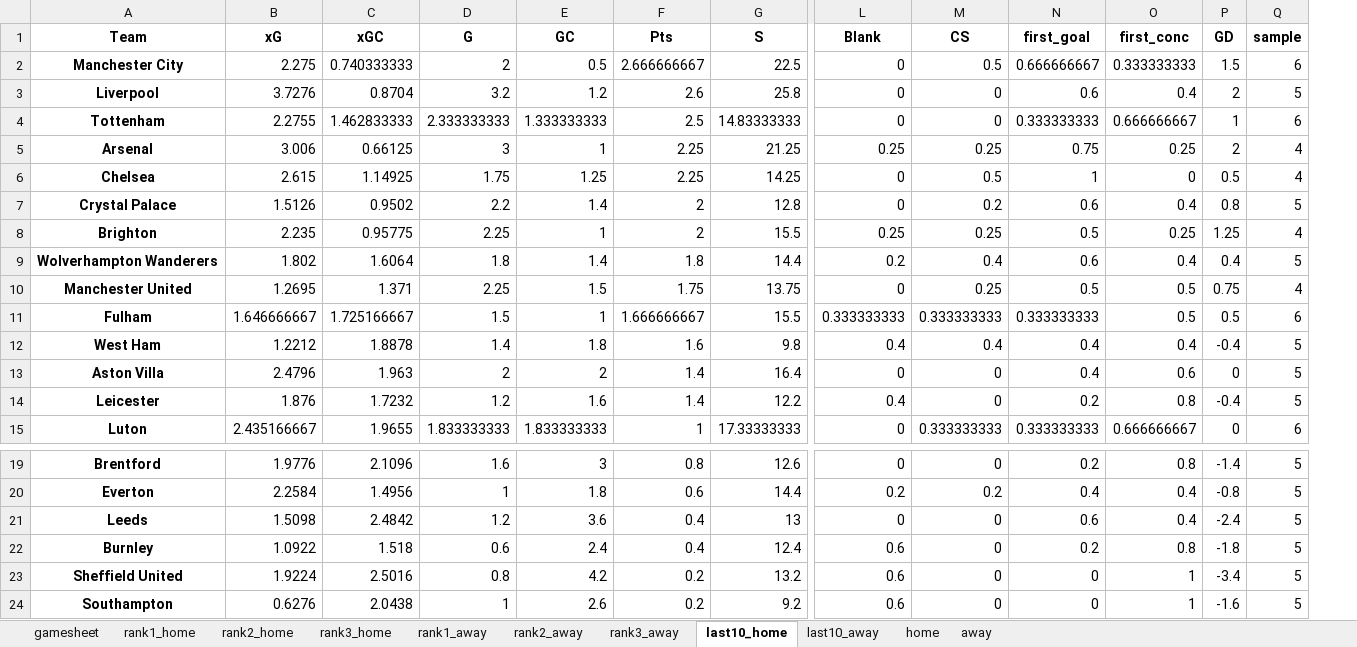
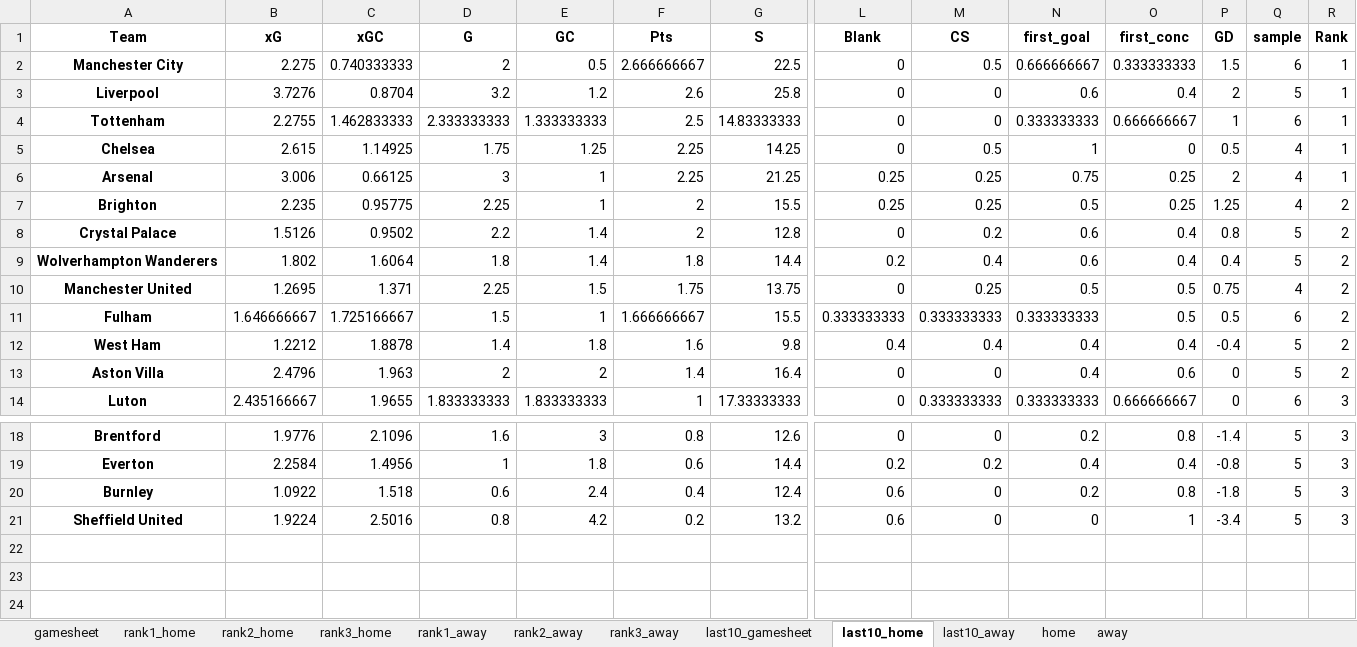
Before and after one commit to rpenn97/score_prediction_tool, an Excel workbook: EDA_DF/EPL_understat.xlsx, sheet last10_home, drawn as a sheet; only a part is shown, gaps mark what is left out; values as stored, in another font and other column widths than the file's, no borders; removed rows and columns are numbered as before the commit, all else as after; rows hold the shown columns only; the diff names each change by its address in the sheet, - before the commit and + after, or states it on an @@ line.

```diff
--- a/EDA_DF/EPL_understat.xlsx (sheet last10_home)
+++ b/EDA_DF/EPL_understat.xlsx (sheet last10_home)
+sheet tab: last10_gamesheet
+column R (Rank), rows 2-4: all 1; row 6: 1; rows 8-14: 2 | 2 | 2 | 2 | 2 | 2 | 3; rows 18-21: all 3
@@ row 6 moved to row 5: Chelsea @@
@@ row 8 moved to row 7: Brighton @@
-row 14: Leicester | 1.876 | 1.7232 | 1.2 | 1.6 | 1.4 | 12.2 | 0.4 | 0 | 0.2 | 0.8 | -0.4 | 5
-row 21: Leeds | 1.5098 | 2.4842 | 1.2 | 3.6 | 0.4 | 13 | 0 | 0 | 0.6 | 0.4 | -2.4 | 5
-row 24: Southampton | 0.6276 | 2.0438 | 1 | 2.6 | 0.2 | 9.2 | 0.6 | 0 | 0 | 1 | -1.6 | 5
```
Also changed, not shown: sheet gamesheet, sheet last10_away, EDA_DF/Bundesliga_understat.xlsx, EDA_DF/LaLiga_understat.xlsx, 6 other files.
